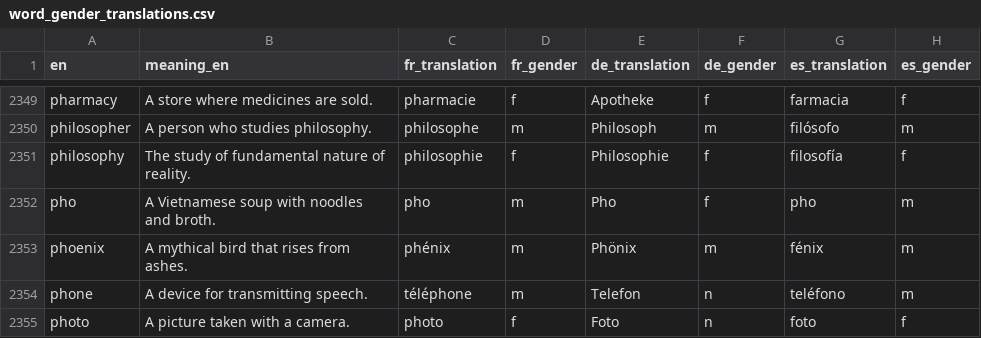
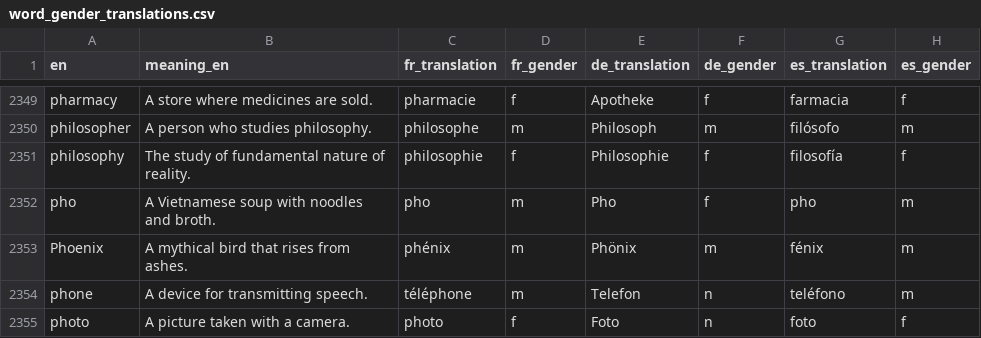
Before and after one commit to kako-jun/noun-gender, a CSV file: data/word_gender_translations.csv, drawn as a sheet; only a part is shown, gaps mark what is left out; the diff names each change by its address in the sheet, - before the commit and + after, or states it on an @@ line.

```diff
--- a/data/word_gender_translations.csv
+++ b/data/word_gender_translations.csv
-A2353 (en): phoenix
+A2353 (en): Phoenix
```
Also changed, not shown: 1 other file.
